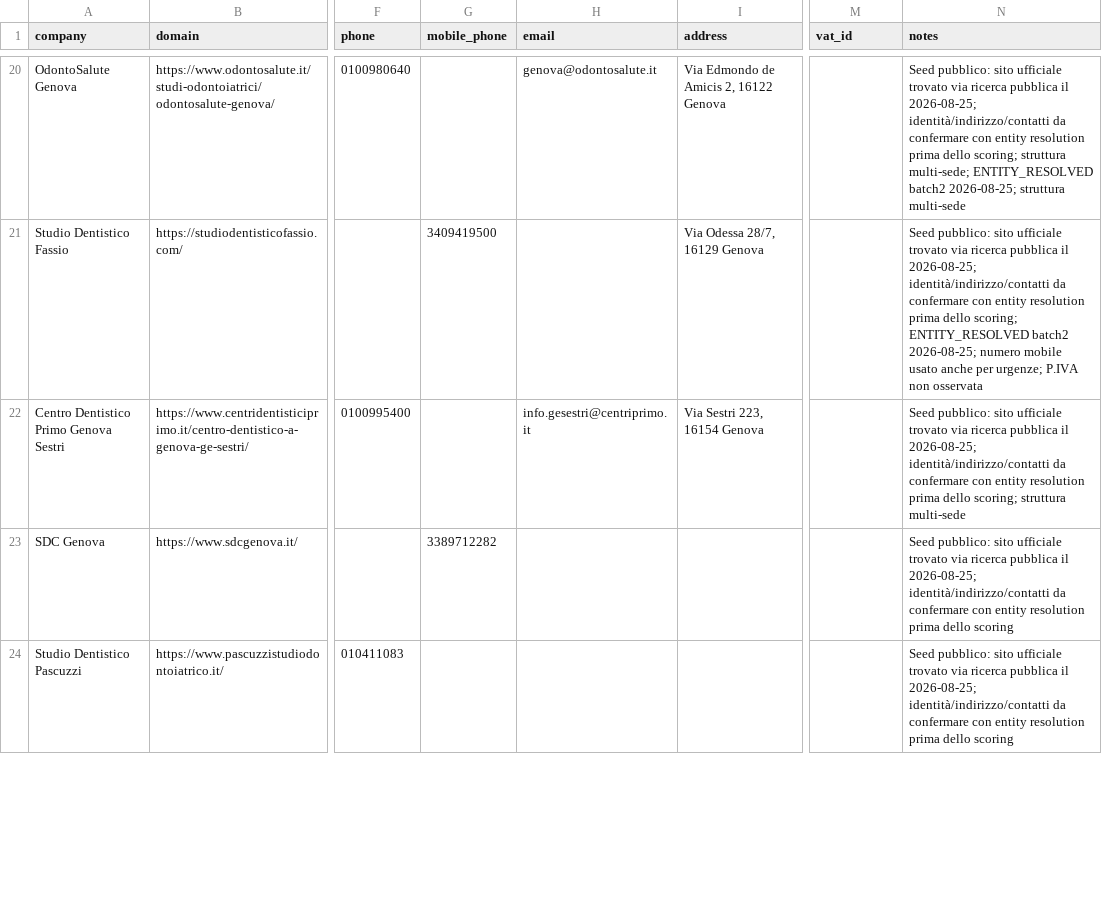
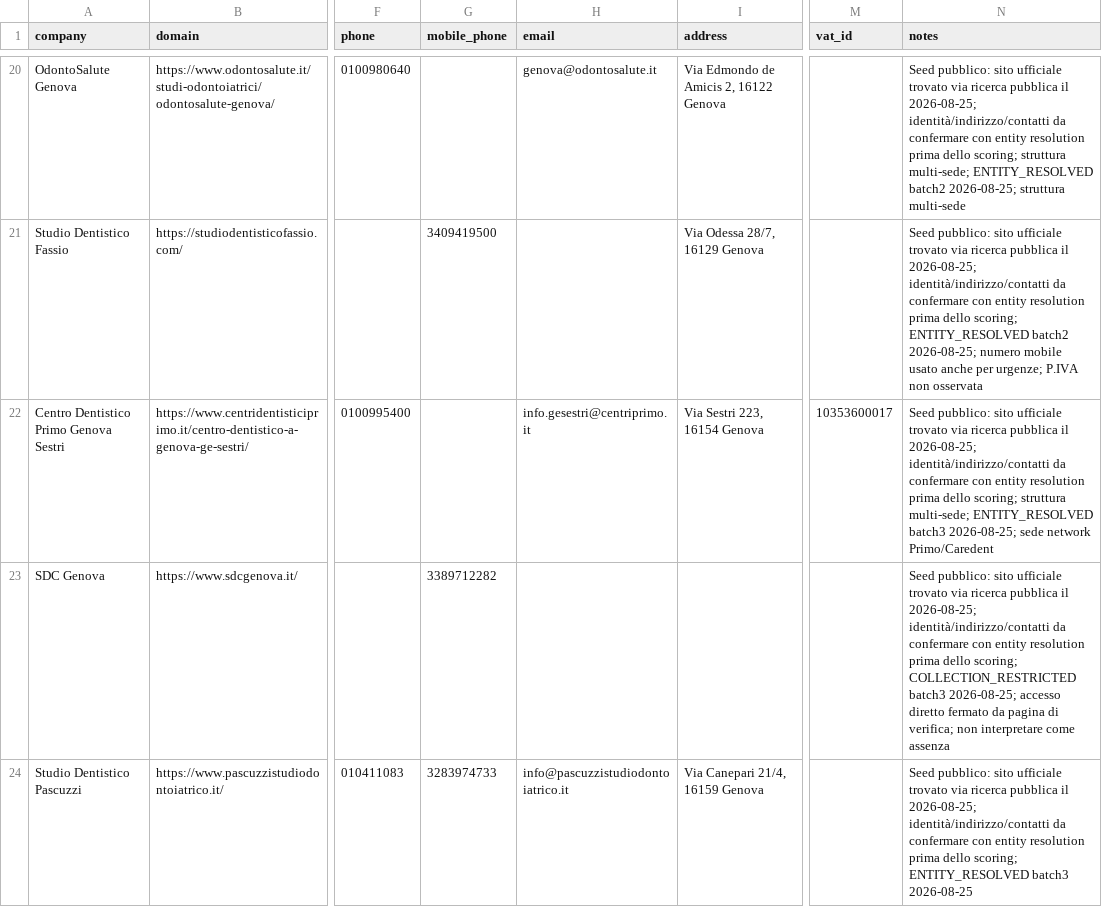
Before and after one commit to GGG250870/RRT-Red-Team., a CSV file: 11_DASHBOARD/pilots/dentale_savona_genova_seed_v1.csv, drawn as a sheet; only a part is shown, gaps mark what is left out; the diff covers the shown part only; the diff names each change by its address in the sheet, - before the commit and + after, or states it on an @@ line.

Commit message:
Verifica terzo batch dentale Genova
Integra la verifica gratuita dei record 21-30 mantenendo gap e collection restriction.

```diff
--- a/11_DASHBOARD/pilots/dentale_savona_genova_seed_v1.csv
+++ b/11_DASHBOARD/pilots/dentale_savona_genova_seed_v1.csv
-M22 (vat_id): (empty)
+M22 (vat_id): 10353600017
-N22 (notes): …scoring; struttura multi-sede
+N22 (notes): …scoring; struttura multi-sede; ENTITY_RESOLVED batch3 2026-08-25; sede network Primo/Caredent
-N23 (notes): …prima dello scoring
+N23 (notes): …prima dello scoring; COLLECTION_RESTRICTED batch3 2026-08-25; accesso diretto fermato da pagina di verifica; non interpretare come assenza
-G24 (mobile_phone): (empty)
+G24 (mobile_phone): 3283974733
-H24 (email): (empty)
+H24 (email): info@pascuzzistudiodontoiatrico.it
-I24 (address): (empty)
+I24 (address): Via Canepari 21/4, 16159 Genova
-N24 (notes): …prima dello scoring
+N24 (notes): …prima dello scoring; ENTITY_RESOLVED batch3 2026-08-25
```
Also changed, not shown: 19 edited cells elsewhere in this file, 1 other file.
